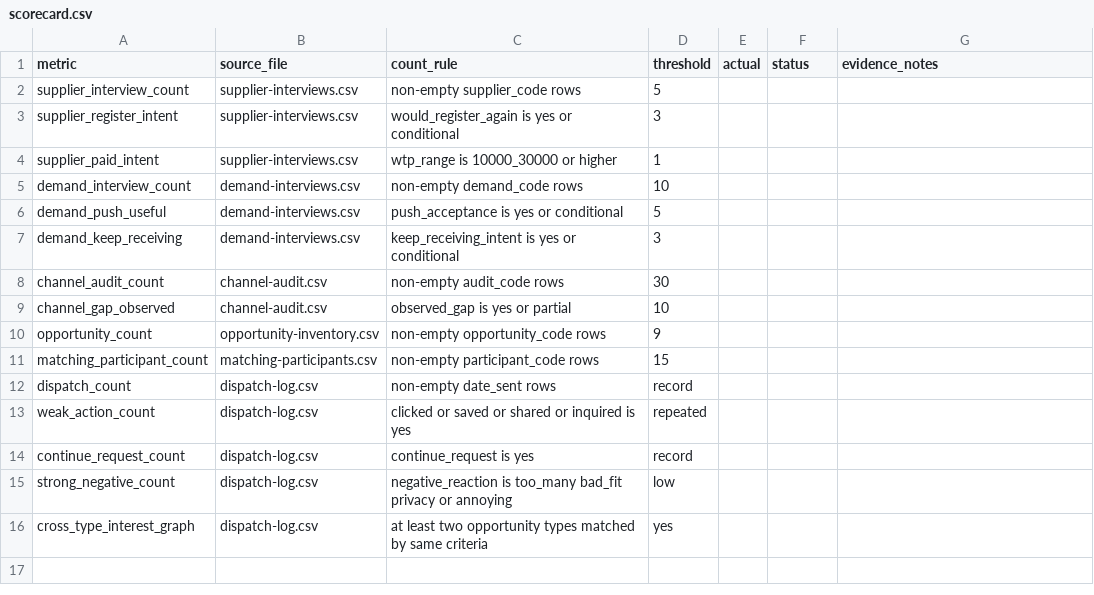
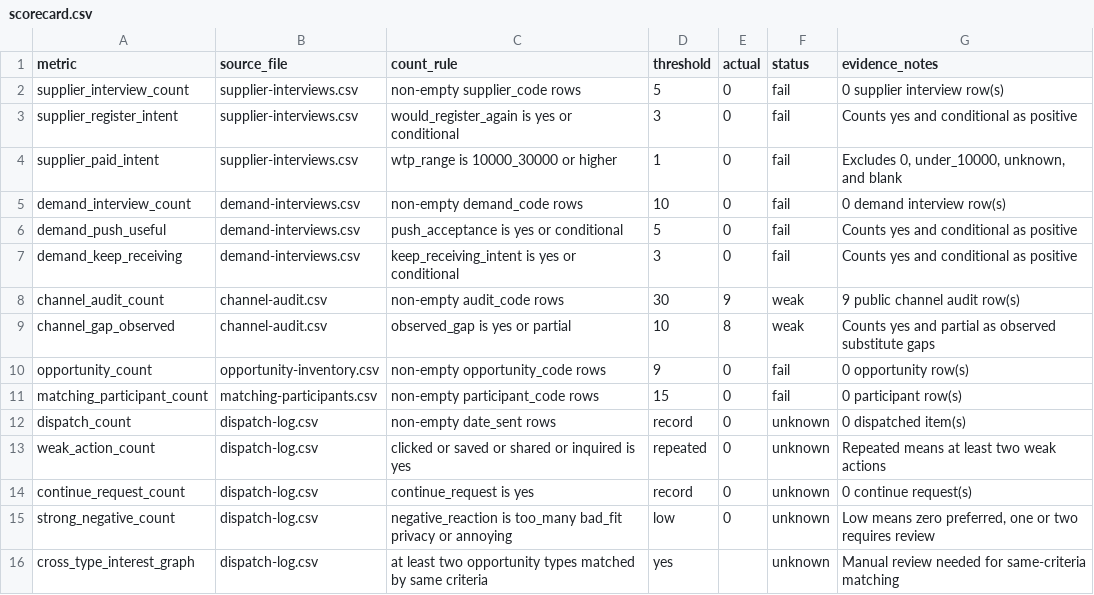
Before and after one commit to mann-lab-apps/in-c, a CSV file: docs/product/promotion/validation-ops/scorecard.csv, drawn as a sheet.

```diff
--- a/docs/product/promotion/validation-ops/scorecard.csv
+++ b/docs/product/promotion/validation-ops/scorecard.csv
@@ -1,16 +1,16 @@
 metric,source_file,count_rule,threshold,actual,status,evidence_notes
-supplier_interview_count,supplier-interviews.csv,non-empty supplier_code rows,5,,,
-supplier_register_intent,supplier-interviews.csv,would_register_again is yes or conditional,3,,,
-supplier_paid_intent,supplier-interviews.csv,wtp_range is 10000_30000 or higher,1,,,
-demand_interview_count,demand-interviews.csv,non-empty demand_code rows,10,,,
-demand_push_useful,demand-interviews.csv,push_acceptance is yes or conditional,5,,,
-demand_keep_receiving,demand-interviews.csv,keep_receiving_intent is yes or conditional,3,,,
-channel_audit_count,channel-audit.csv,non-empty audit_code rows,30,,,
-channel_gap_observed,channel-audit.csv,observed_gap is yes or partial,10,,,
-opportunity_count,opportunity-inventory.csv,non-empty opportunity_code rows,9,,,
-matching_participant_count,matching-participants.csv,non-empty participant_code rows,15,,,
-dispatch_count,dispatch-log.csv,non-empty date_sent rows,record,,,
-weak_action_count,dispatch-log.csv,clicked or saved or shared or inquired is yes,repeated,,,
-continue_request_count,dispatch-log.csv,continue_request is yes,record,,,
-strong_negative_count,dispatch-log.csv,negative_reaction is too_many bad_fit privacy or annoying,low,,,
-cross_type_interest_graph,dispatch-log.csv,at least two opportunity types matched by same criteria,yes,,,
+supplier_interview_count,supplier-interviews.csv,non-empty supplier_code rows,5,0,fail,0 supplier interview row(s)
+supplier_register_intent,supplier-interviews.csv,would_register_again is yes or conditional,3,0,fail,Counts yes and conditional as positive
+supplier_paid_intent,supplier-interviews.csv,wtp_range is 10000_30000 or higher,1,0,fail,"Excludes 0, under_10000, unknown, and blank"
+demand_interview_count,demand-interviews.csv,non-empty demand_code rows,10,0,fail,0 demand interview row(s)
+demand_push_useful,demand-interviews.csv,push_acceptance is yes or conditional,5,0,fail,Counts yes and conditional as positive
+demand_keep_receiving,demand-interviews.csv,keep_receiving_intent is yes or conditional,3,0,fail,Counts yes and conditional as positive
+channel_audit_count,channel-audit.csv,non-empty audit_code rows,30,9,weak,9 public channel audit row(s)
+channel_gap_observed,channel-audit.csv,observed_gap is yes or partial,10,8,weak,Counts yes and partial as observed substitute gaps
+opportunity_count,opportunity-inventory.csv,non-empty opportunity_code rows,9,0,fail,0 opportunity row(s)
+matching_participant_count,matching-participants.csv,non-empty participant_code rows,15,0,fail,0 participant row(s)
+dispatch_count,dispatch-log.csv,non-empty date_sent rows,record,0,unknown,0 dispatched item(s)
+weak_action_count,dispatch-log.csv,clicked or saved or shared or inquired is yes,repeated,0,unknown,Repeated means at least two weak actions
+continue_request_count,dispatch-log.csv,continue_request is yes,record,0,unknown,0 continue request(s)
+strong_negative_count,dispatch-log.csv,negative_reaction is too_many bad_fit privacy or annoying,low,0,unknown,"Low means zero preferred, one or two requires review"
+cross_type_interest_graph,dispatch-log.csv,at least two opportunity types matched by same criteria,yes,,unknown,Manual review needed for same-criteria matching
```
Also changed, not shown: docs/product/promotion/validation-ops/channel-audit.csv, 4 other files.
